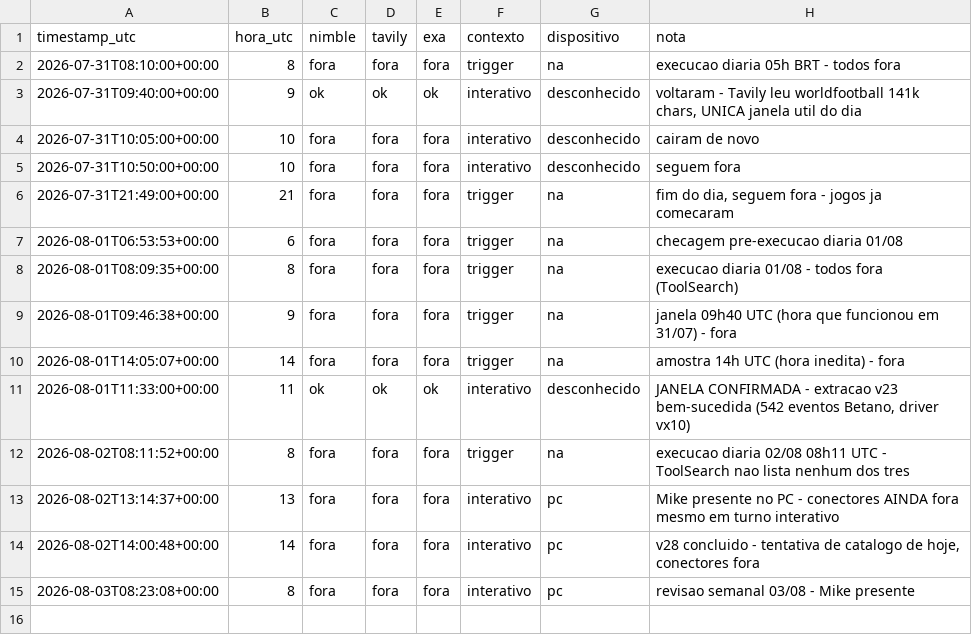
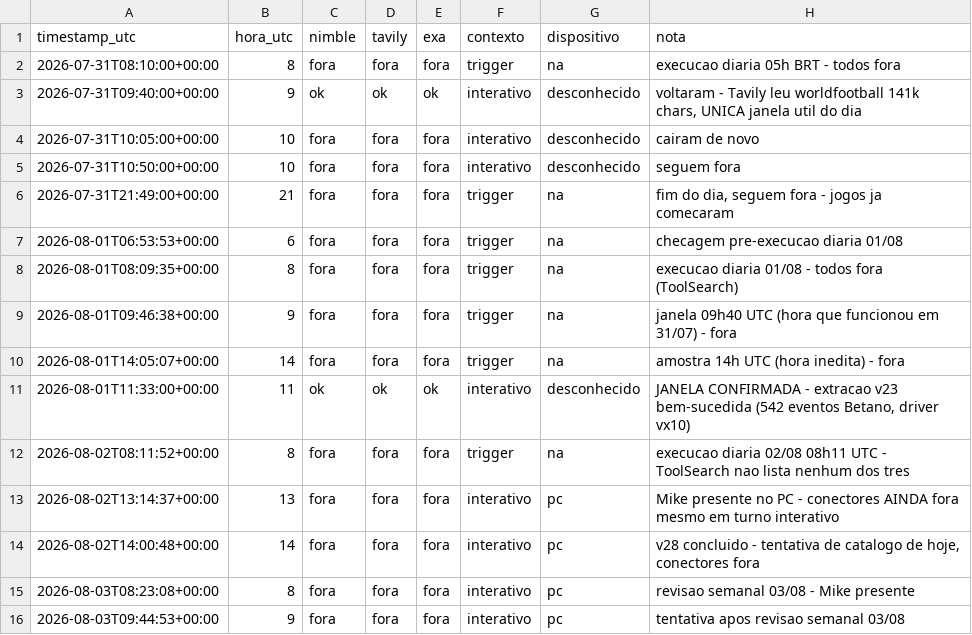
Before and after one commit to mikesorte/mikesorte, a CSV file: data/connector_log.csv, drawn as a sheet; the diff names each change by its address in the sheet, - before the commit and + after, or states it on an @@ line.

```diff
--- a/data/connector_log.csv
+++ b/data/connector_log.csv
+row 16: 2026-08-03T09:44:53+00:00 | 9 | fora | fora | fora | interativo | pc | tentativa apos revisao semanal 03/08
```
Also changed, not shown: 1 other file.
